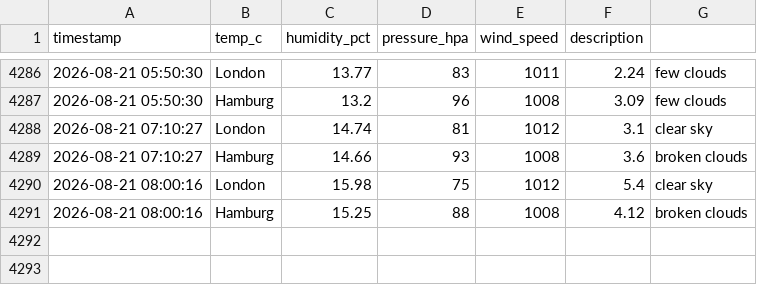
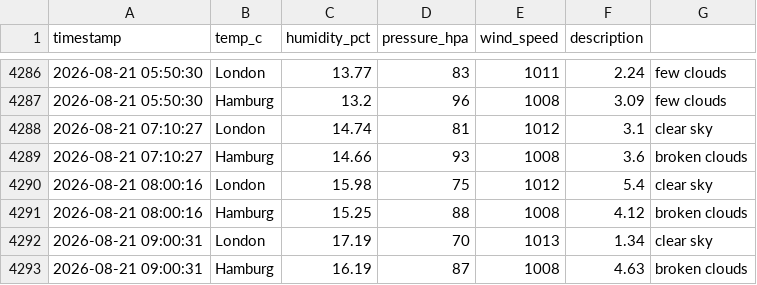
Before and after one commit to vulevu228/Weather-Tracker, a CSV file: overnight_weather.csv, drawn as a sheet; only a part is shown, gaps mark what is left out; the diff names each change by its address in the sheet, - before the commit and + after, or states it on an @@ line.

Commit message:
update data

```diff
--- a/overnight_weather.csv
+++ b/overnight_weather.csv
+row 4292: 2026-08-21 09:00:31 | London | 17.19 | 70 | 1013 | 1.34 | clear sky
+row 4293: 2026-08-21 09:00:31 | Hamburg | 16.19 | 87 | 1008 | 4.63 | broken clouds
```
